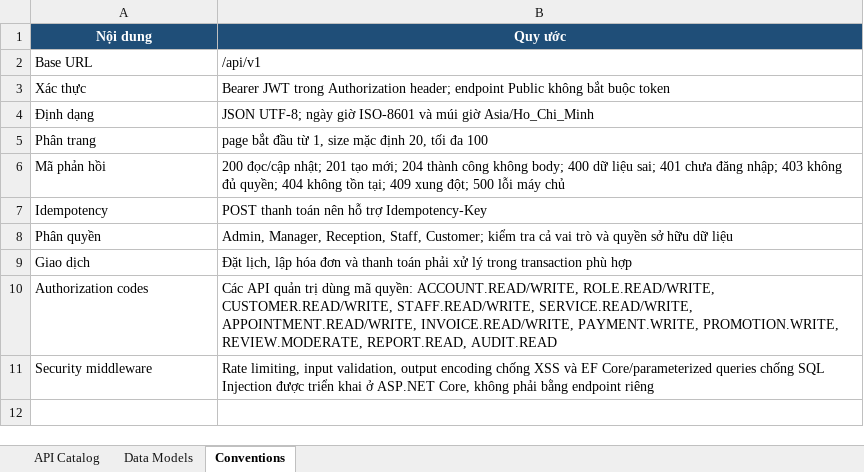
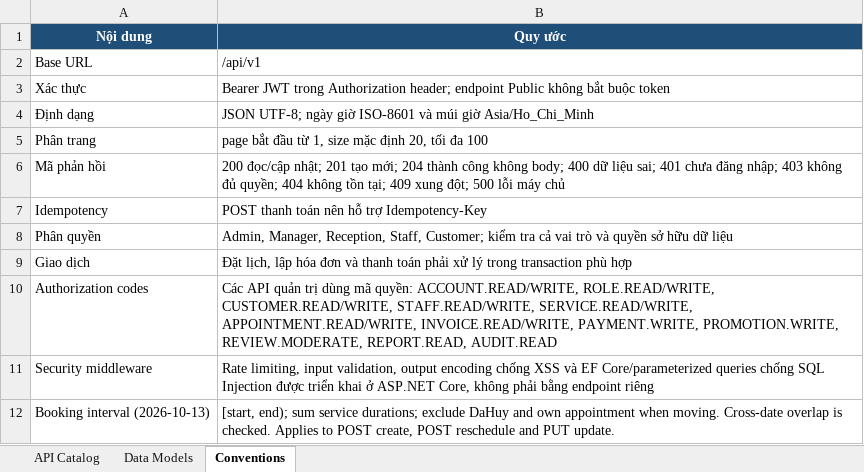
Before and after one commit to HoaiNam2k5/KLCN021-HealthBeauty, an Excel workbook: KLCN021_API_Catalog.xlsx, sheet Conventions, drawn as a sheet; values as stored, in another font and other column widths than the file's, no borders; the diff names each change by its address in the sheet, - before the commit and + after, or states it on an @@ line.

Commit message:
fix(api): harden booking billing authentication and permissions

```diff
--- a/KLCN021_API_Catalog.xlsx (sheet Conventions)
+++ b/KLCN021_API_Catalog.xlsx (sheet Conventions)
+row 12: Booking interval (2026-10-13) | [start, end); sum service durations; exclude DaHuy and own appointment when moving. Cross-date overlap is checked. Applies to POST create, POST reschedule and PUT update.
```
Also changed, not shown: sheet API Catalog, sheet Data Models, 39 other files.
